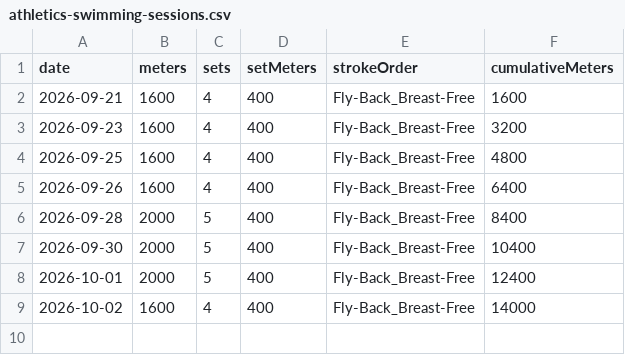
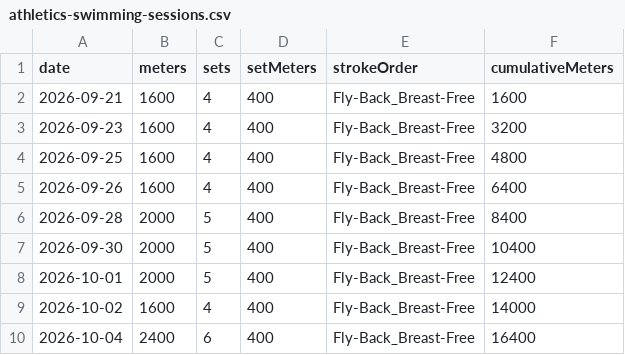
Before and after one commit to l2mcgrat/liammspandasprojects, a CSV file: assets/data/athletics-swimming-sessions.csv, drawn as a sheet.

```diff
--- a/assets/data/athletics-swimming-sessions.csv
+++ b/assets/data/athletics-swimming-sessions.csv
@@ -9 +9,2 @@ date,meters,sets,setMeters,strokeOrder,cumulativeMeters
 2026-10-02,1600,4,400,Fly-Back_Breast-Free,14000
+2026-10-04,2400,6,400,Fly-Back_Breast-Free,16400
```
Also changed, not shown: assets/data/music-frequencies.csv, assets/data/music-lines.csv, 38 other files.
